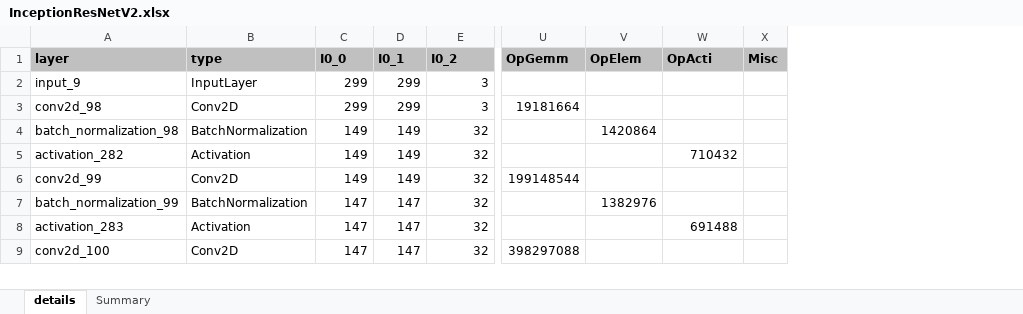
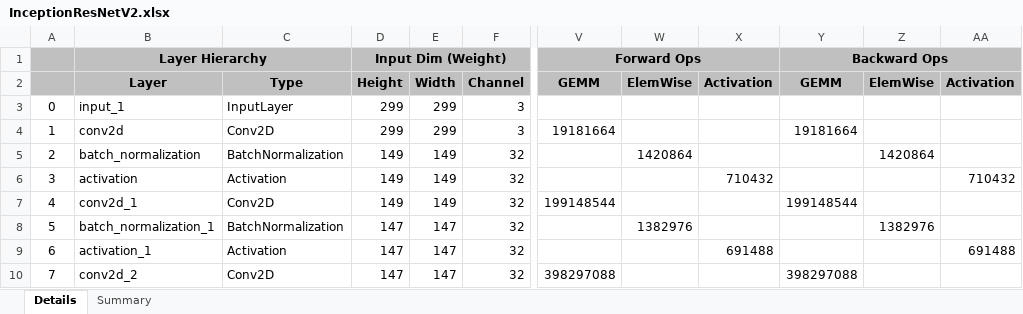
Before and after one commit to zuchunshan/NNparser, an Excel workbook: outputs/tf/InceptionResNetV2.xlsx, sheet Details, drawn as a sheet; only a part is shown, gaps mark what is left out; values as stored, in another font and other column widths than the file's, no borders; conditional formats not drawn; removed rows and columns are numbered as before the commit, all else as after; rows hold the shown columns only; the diff names each change by its address in the sheet, - before the commit and + after, or states it on an @@ line.

```diff
--- a/outputs/tf/InceptionResNetV2.xlsx (sheet Details)
+++ b/outputs/tf/InceptionResNetV2.xlsx (sheet Details)
-sheet tab: details
+sheet tab: Details
-column A, rows 2-9: input_9 | conv2d_98 | batch_normalization_98 | activation_282 | conv2d_99 | batch_normalization_99 | activation_283 | conv2d_100
+column A, rows 3-10: 0 | 1 | 2 | 3 | 4 | 5 | 6 | 7
+column B, rows 3-10: input_1 | conv2d | batch_normalization | activation | conv2d_1 | batch_normalization_1 | activation_1 | conv2d_2
-column X, empty
+column Y, rows 4-10: 19181664 |  |  | 199148544 |  |  | 398297088
+column Z, rows 5-8: 1420864 |  |  | 1382976
+column AA, rows 6-9: 710432 |  |  | 691488
-row 1: layer | type | I0_0 | I0_1 | I0_2 | OpGemm | OpElem | OpActi | Misc
+row 1:  | Layer Hierarchy |  | Input Dim (Weight) |  |  | Forward Ops |  |  | Backward Ops
+row 2:  | Layer | Type | Height | Width | Channel | GEMM | ElemWise | Activation | GEMM | ElemWise | Activation
```
Also changed, not shown: sheet Summary, outputs/tf/DenseNet121.xlsx, outputs/tf/DenseNet169.xlsx, 36 other files.
